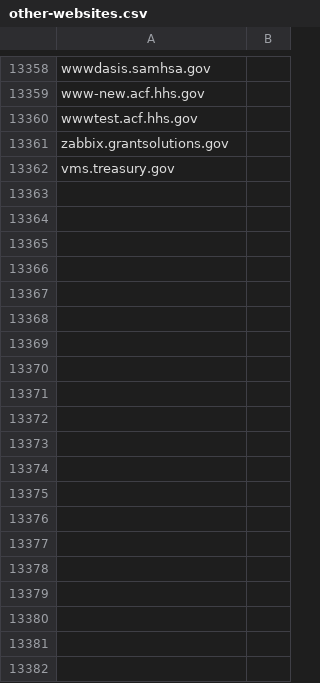
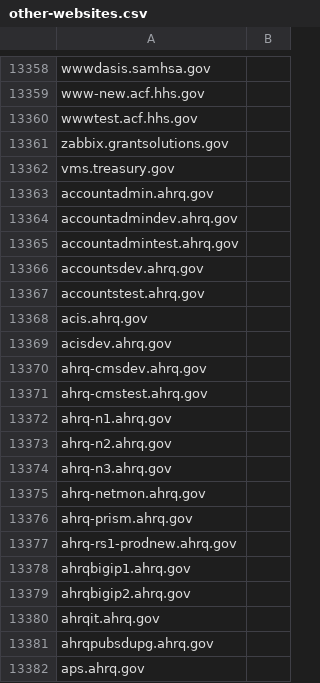
Before and after one commit to GSA/data, a CSV file: dotgov-websites/other-websites.csv, drawn as a sheet; only a part is shown, gaps mark what is left out; the diff covers the shown part only; the diff names each change by its address in the sheet, - before the commit and + after, or states it on an @@ line.

Commit message:
Add 98 HHS ahrq.gov subdomains
HHS identified multiple domains that are not currently showing in their HTTPS/Tmail reports and requested they be added.

```diff
--- a/dotgov-websites/other-websites.csv
+++ b/dotgov-websites/other-websites.csv
+row 13363: accountadmin.ahrq.gov
+row 13364: accountadmindev.ahrq.gov
+row 13365: accountadmintest.ahrq.gov
+row 13366: accountsdev.ahrq.gov
+row 13367: accountstest.ahrq.gov
+row 13368: acis.ahrq.gov
+row 13369: acisdev.ahrq.gov
+row 13370: ahrq-cmsdev.ahrq.gov
+row 13371: ahrq-cmstest.ahrq.gov
+row 13372: ahrq-n1.ahrq.gov
+row 13373: ahrq-n2.ahrq.gov
+row 13374: ahrq-n3.ahrq.gov
+row 13375: ahrq-netmon.ahrq.gov
+row 13376: ahrq-prism.ahrq.gov
+row 13377: ahrq-rs1-prodnew.ahrq.gov
+row 13378: ahrqbigip1.ahrq.gov
+row 13379: ahrqbigip2.ahrq.gov
+row 13380: ahrqit.ahrq.gov
+row 13381: ahrqpubsdupg.ahrq.gov
+row 13382: aps.ahrq.gov
```
Also changed, not shown: 78 added rows elsewhere in this file.
